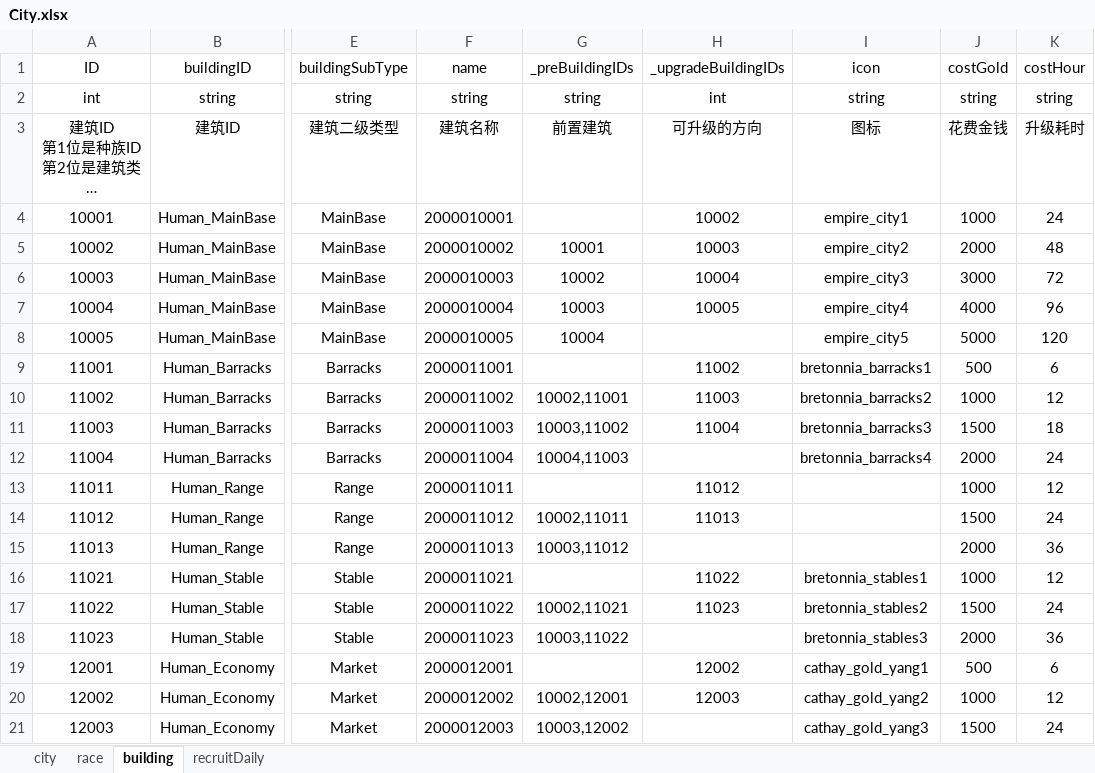
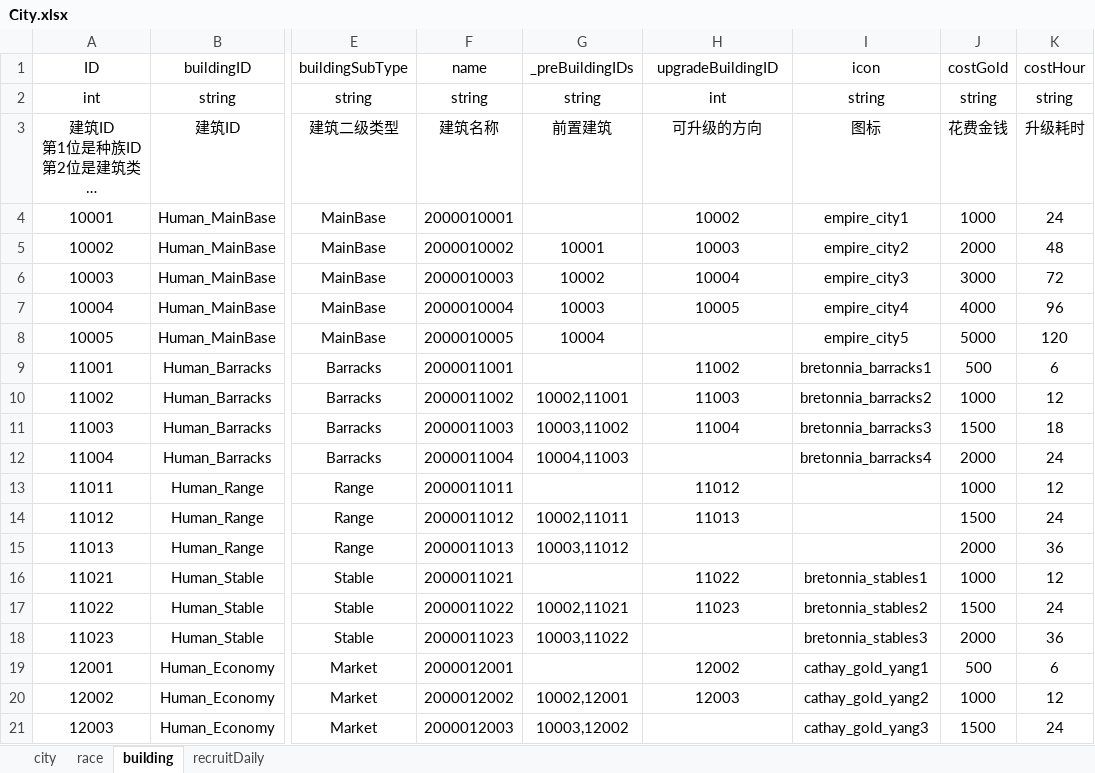
Before and after one commit to dehema/Unity-TotalWar, an Excel workbook: Product/StaticData/City.xlsx, sheet building, drawn as a sheet; only a part is shown, gaps mark what is left out; long unchanged cells end in …; values as stored, in another font and other column widths than the file's, no borders; the diff names each change by its address in the sheet, - before the commit and + after, or states it on an @@ line.

Commit message:
refine: 修改配置

```diff
--- a/Product/StaticData/City.xlsx (sheet building)
+++ b/Product/StaticData/City.xlsx (sheet building)
-H1: _upgradeBuildingIDs
+H1: upgradeBuildingID
```
